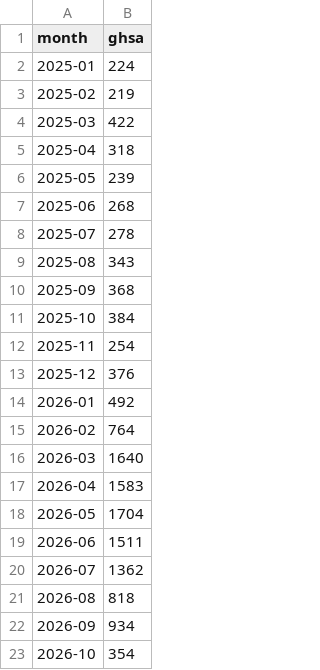
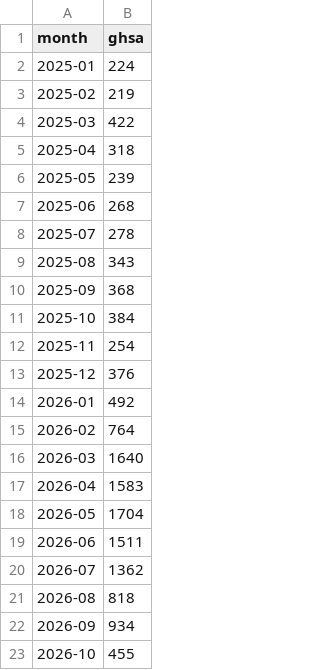
Before and after one commit to avanpub/security-bug-fix-tracker, a TSV file: data/ghsa_monthly.tsv, drawn as a sheet.

```diff
--- a/data/ghsa_monthly.tsv
+++ b/data/ghsa_monthly.tsv
@@ -22,2 +22,2 @@ month	ghsa
 2026-09	934
-2026-10	354
+2026-10	455
```
Also changed, not shown: data/ghsa_counts.tsv, data/keycloak_ghsa_counts.tsv, 17 other files.
